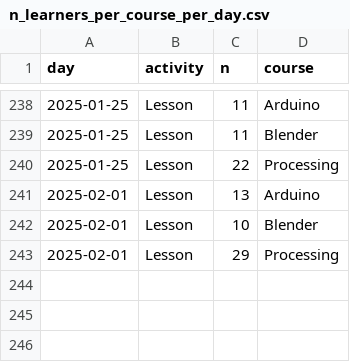
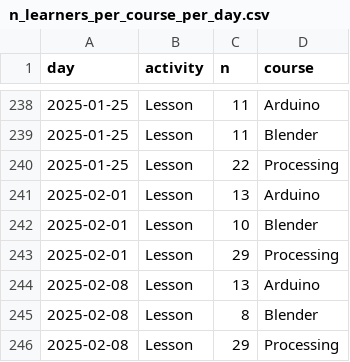
Before and after one commit to uppsala-makerspace/loerdagskurser, a CSV file: docs/data/statistiker_besoekare/n_learners_per_course_per_day.csv, drawn as a sheet; only a part is shown, gaps mark what is left out; the diff names each change by its address in the sheet, - before the commit and + after, or states it on an @@ line.

```diff
--- a/docs/data/statistiker_besoekare/n_learners_per_course_per_day.csv
+++ b/docs/data/statistiker_besoekare/n_learners_per_course_per_day.csv
+row 244: 2025-02-08 | Lesson | 13 | Arduino
+row 245: 2025-02-08 | Lesson | 8 | Blender
+row 246: 2025-02-08 | Lesson | 29 | Processing
```
Also changed, not shown: docs/data/statistiker_besoekare/n_learners_per_day.csv, 2 other files.
